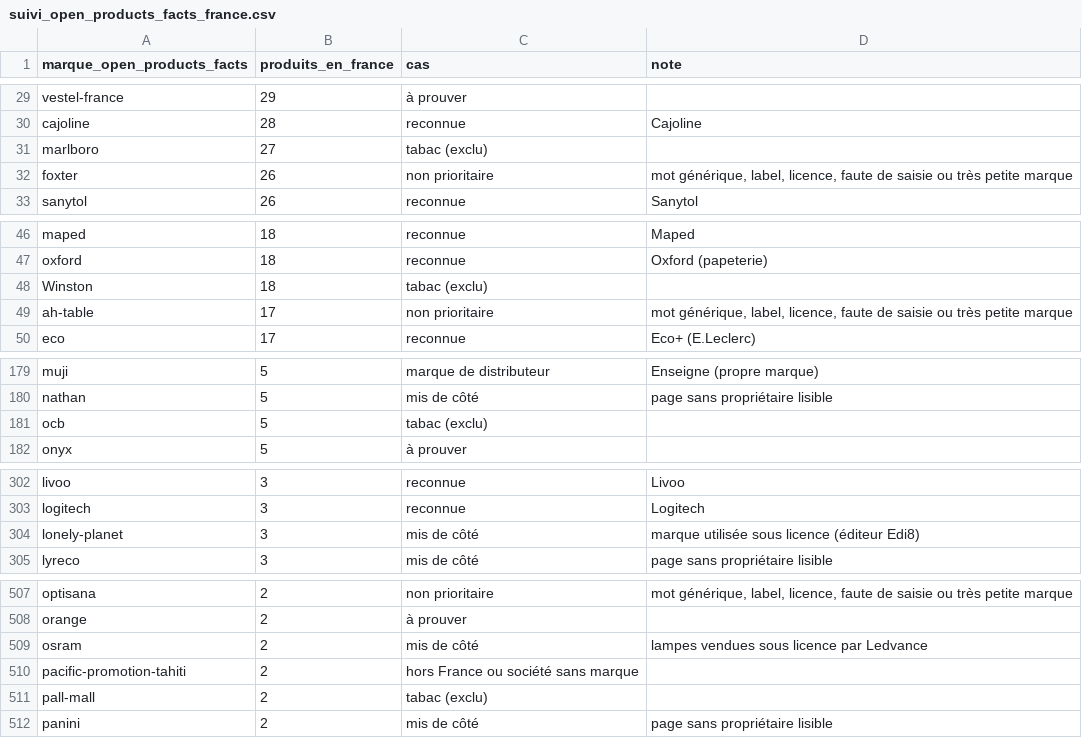
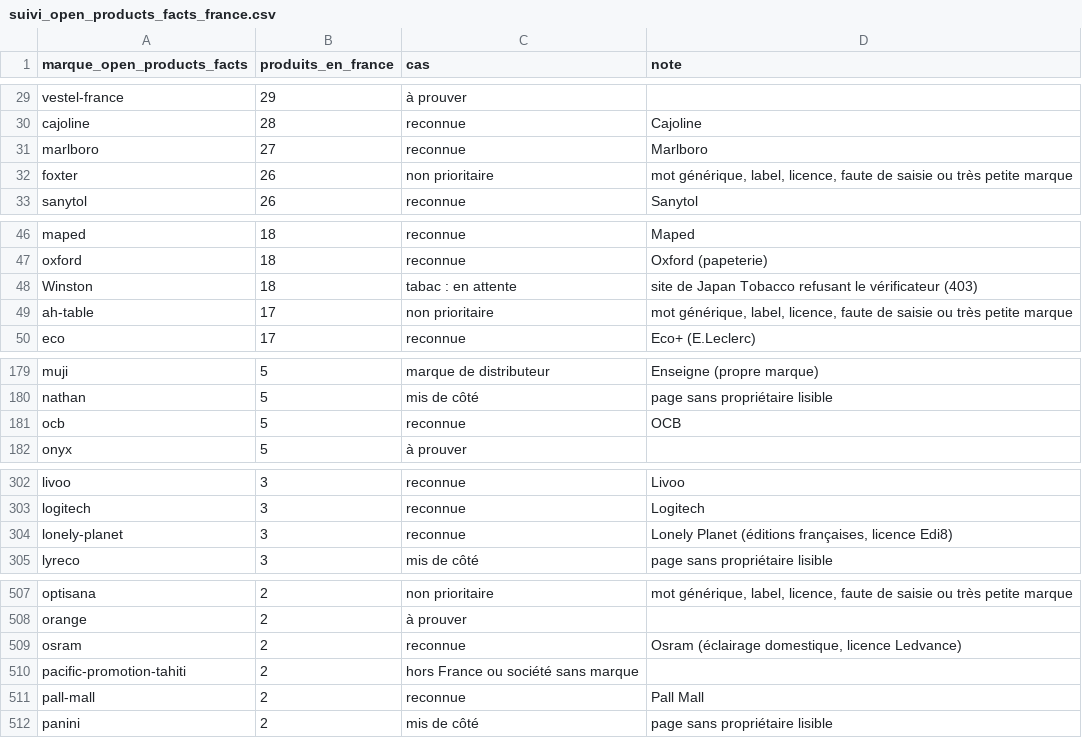
Before and after one commit to damienbalada/diams, a CSV file: pipeline/curated/suivi_open_products_facts_france.csv, drawn as a sheet; only a part is shown, gaps mark what is left out; the diff covers the shown part only.

```diff
--- a/pipeline/curated/suivi_open_products_facts_france.csv
+++ b/pipeline/curated/suivi_open_products_facts_france.csv
@@ -30,3 +30,3 @@ vestel-france,29,à prouver,
 cajoline,28,reconnue,Cajoline
-marlboro,27,tabac (exclu),
+marlboro,27,reconnue,Marlboro
 foxter,26,non prioritaire,"mot générique, label, licence, faute de saisie ou très petite marque"
@@ -47,3 +47,3 @@ maped,18,reconnue,Maped
 oxford,18,reconnue,Oxford (papeterie)
-Winston,18,tabac (exclu),
+Winston,18,tabac : en attente,site de Japan Tobacco refusant le vérificateur (403)
 ah-table,17,non prioritaire,"mot générique, label, licence, faute de saisie ou très petite marque"
@@ -180,3 +180,3 @@ muji,5,marque de distributeur,Enseigne (propre marque)
 nathan,5,mis de côté,page sans propriétaire lisible
-ocb,5,tabac (exclu),
+ocb,5,reconnue,OCB
 onyx,5,à prouver,
@@ -303,3 +303,3 @@ livoo,3,reconnue,Livoo
 logitech,3,reconnue,Logitech
-lonely-planet,3,mis de côté,marque utilisée sous licence (éditeur Edi8)
+lonely-planet,3,reconnue,"Lonely Planet (éditions françaises, licence Edi8)"
 lyreco,3,mis de côté,page sans propriétaire lisible
@@ -508,5 +508,5 @@ optisana,2,non prioritaire,"mot générique, label, licence, faute de saisie ou
 orange,2,à prouver,
-osram,2,mis de côté,lampes vendues sous licence par Ledvance
+osram,2,reconnue,"Osram (éclairage domestique, licence Ledvance)"
 pacific-promotion-tahiti,2,hors France ou société sans marque,
-pall-mall,2,tabac (exclu),
+pall-mall,2,reconnue,Pall Mall
 panini,2,mis de côté,page sans propriétaire lisible
```
Also changed, not shown: 32 edited cells elsewhere in this file, 10 other files.
